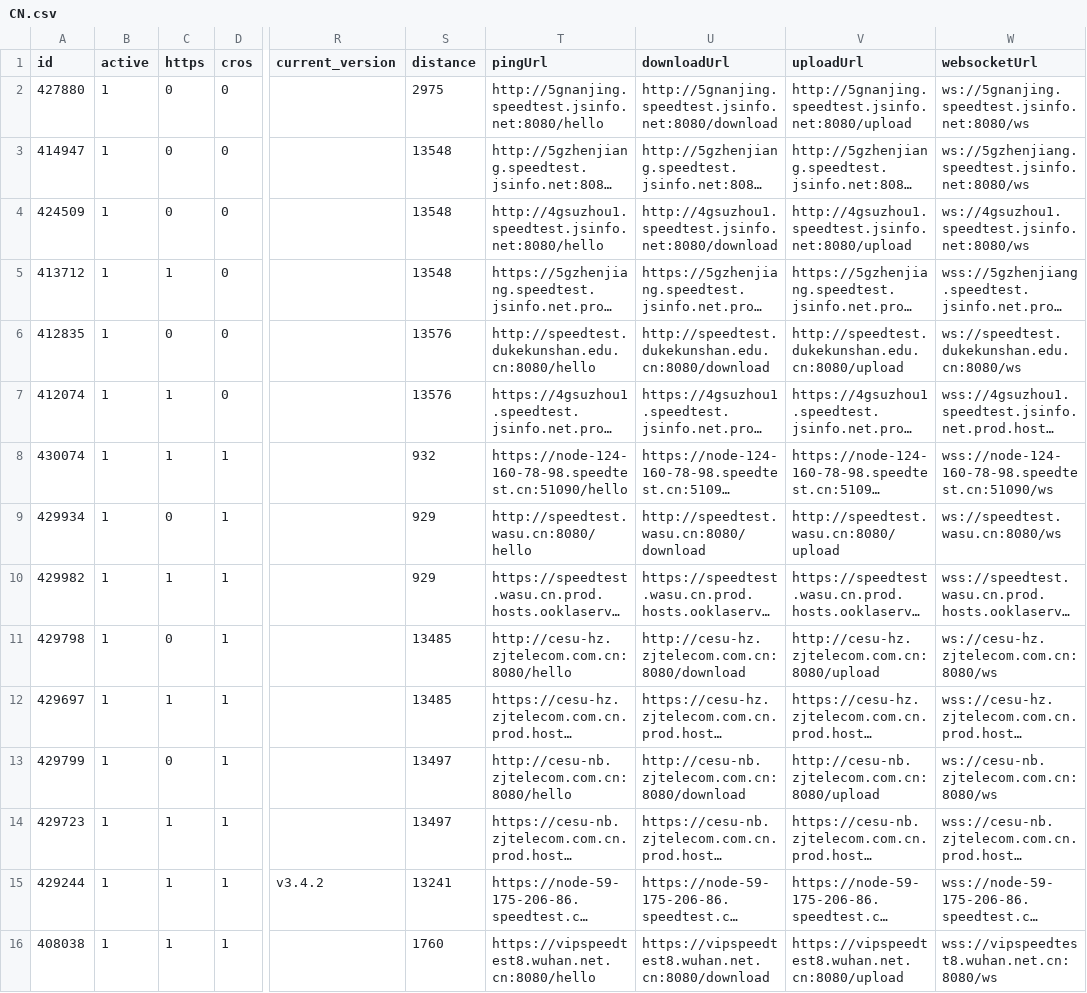
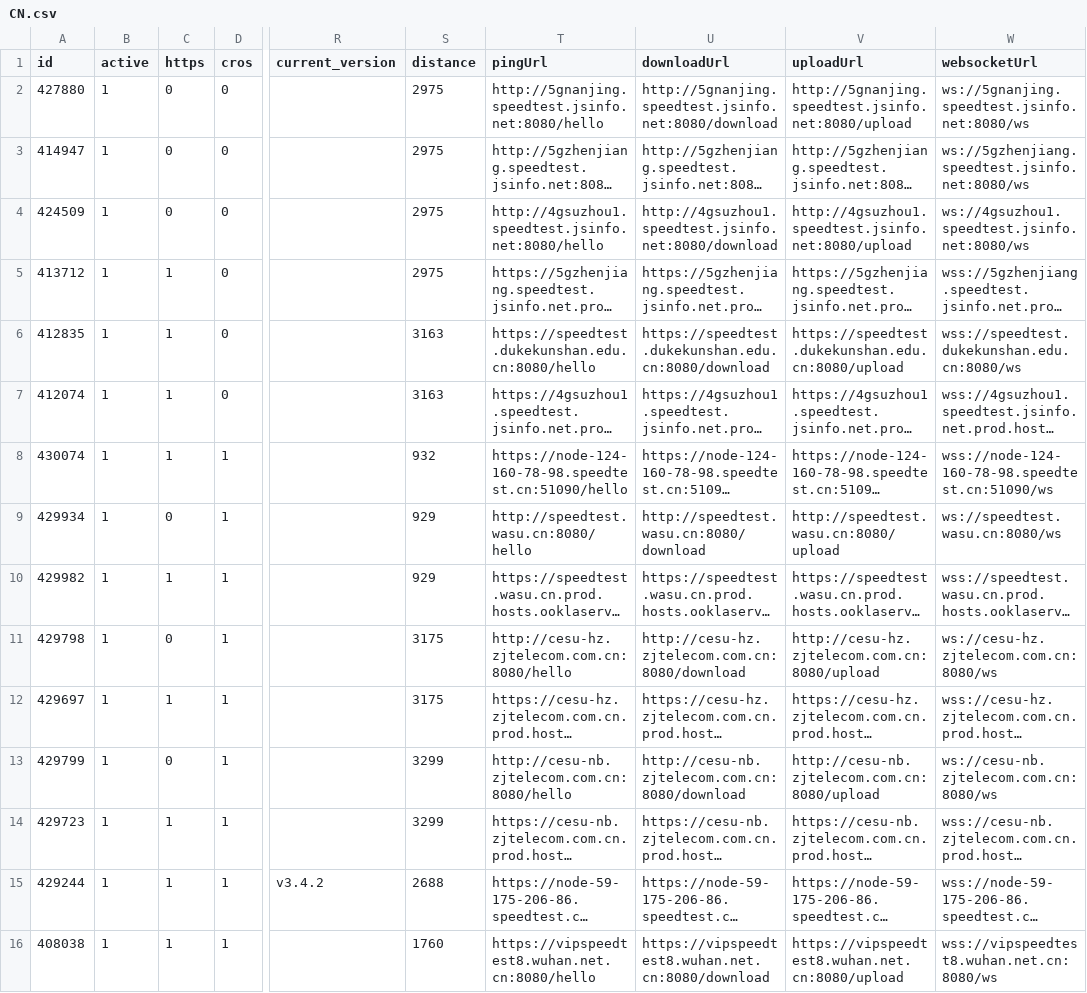
Before and after one commit to spiritLHLS/speedtest.cn-CN-ID, a CSV file: CN.csv, drawn as a sheet; only a part is shown, gaps mark what is left out; long unchanged cells end in …; the diff covers the shown part only; the diff names each change by its address in the sheet, - before the commit and + after, or states it on an @@ line.

```diff
--- a/CN.csv
+++ b/CN.csv
-S3:S5 (distance): 13548
+S3:S5 (distance): 2975
-C6 (https): 0
+C6 (https): 1
-S6:S7 (distance): 13576
+S6:S7 (distance): 3163
-T6 (pingUrl): http://speedtest.dukekunshan.edu.cn:8080/hello
+T6 (pingUrl): https://speedtest.dukekunshan.edu.cn:8080/hello
-U6 (downloadUrl): http://speedtest.dukekunshan.edu.cn:8080/download
+U6 (downloadUrl): https://speedtest.dukekunshan.edu.cn:8080/download
-V6 (uploadUrl): http://speedtest.dukekunshan.edu.cn:8080/upload
+V6 (uploadUrl): https://speedtest.dukekunshan.edu.cn:8080/upload
-W6 (websocketUrl): ws://speedtest.dukekunshan.edu.cn:8080/ws
+W6 (websocketUrl): wss://speedtest.dukekunshan.edu.cn:8080/ws
-S11:S12 (distance): 13485
+S11:S12 (distance): 3175
-S13:S14 (distance): 13497
+S13:S14 (distance): 3299
-S15 (distance): 13241
+S15 (distance): 2688
```
Also changed, not shown: 19 edited cells elsewhere in this file, mobile.csv, telecom.csv, 1 other file.
